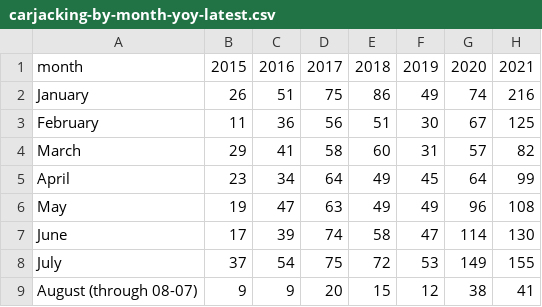
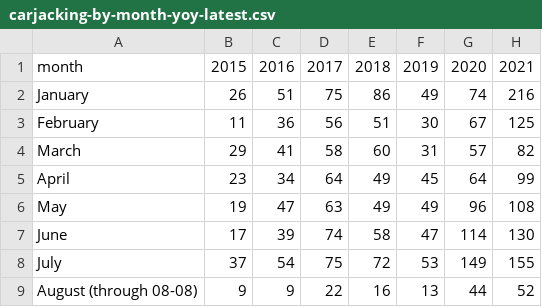
Before and after one commit to cbschicago/chicago-carjacking-tracker, a CSV file: output/dw-tables/carjacking-by-month-yoy-latest.csv, drawn as a sheet; removed rows and columns are numbered as before the commit, all else as after; the diff names each change by its address in the sheet, - before the commit and + after, or states it on an @@ line.

```diff
--- a/output/dw-tables/carjacking-by-month-yoy-latest.csv
+++ b/output/dw-tables/carjacking-by-month-yoy-latest.csv
-row 9: August (through 08-07) | 9 | 9 | 20 | 15 | 12 | 38 | 41
+row 9: August (through 08-08) | 9 | 9 | 22 | 16 | 13 | 44 | 52
```
Also changed, not shown: output/dw-tables/carjacking-by-month-latest.csv, output/dw-tables/carjacking-by-neighborhood-yoy-latest.csv, 4 other files.
